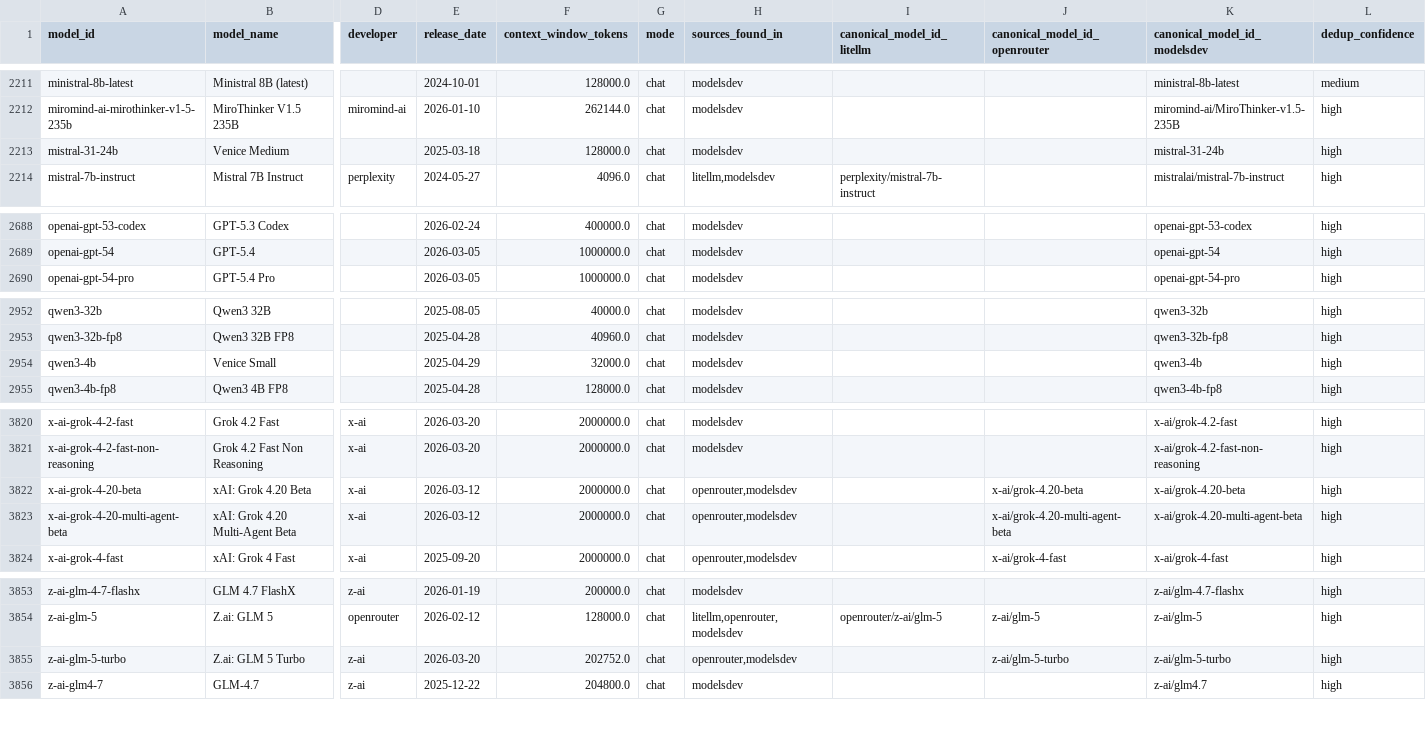
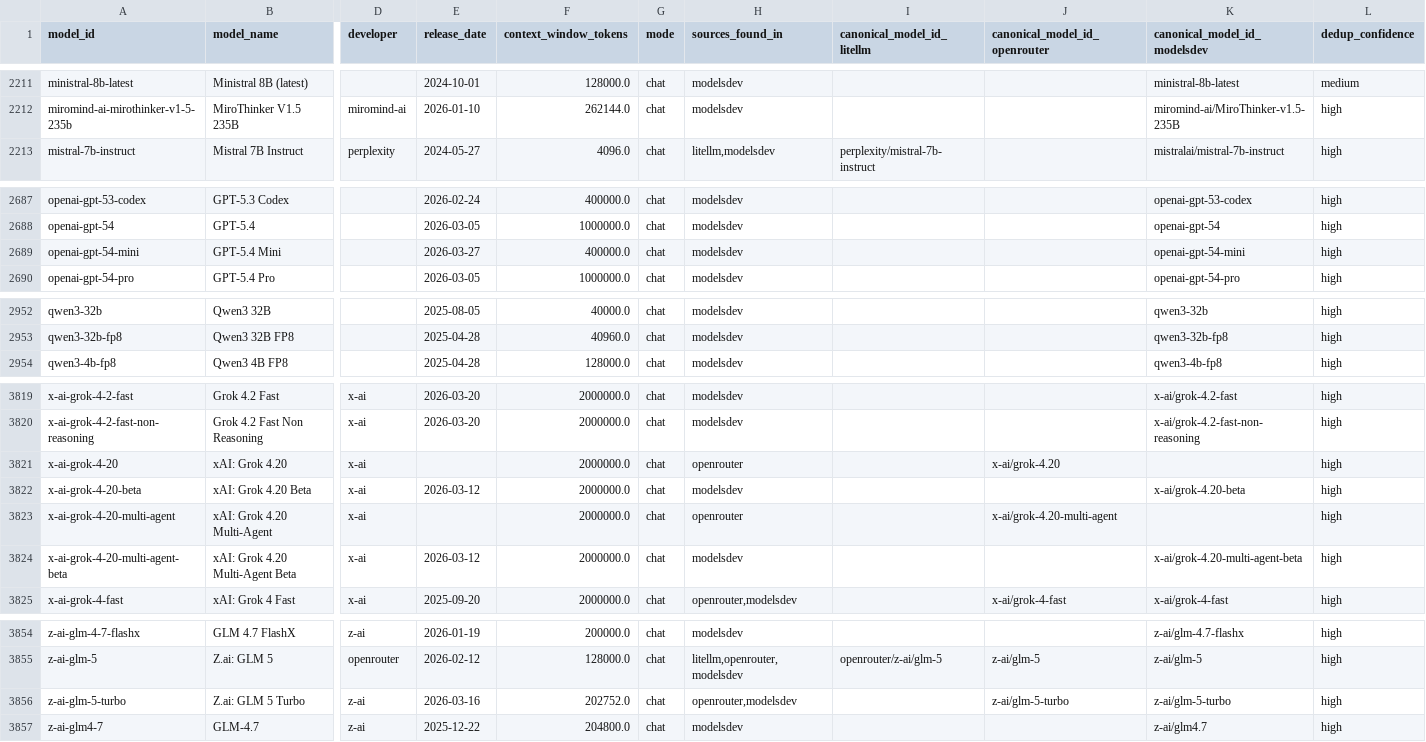
Before and after one commit to ons96/llm-leaderboard-aggregate, a CSV file: db/models_unique.csv, drawn as a sheet; only a part is shown, gaps mark what is left out; removed rows and columns are numbered as before the commit, all else as after; rows hold the shown columns only; the diff names each change by its address in the sheet, - before the commit and + after, or states it on an @@ line.

```diff
--- a/db/models_unique.csv
+++ b/db/models_unique.csv
-row 2213: mistral-31-24b | Venice Medium |  | 2025-03-18 | 128000.0 | chat | modelsdev |  |  | mistral-31-24b | high
+row 2689: openai-gpt-54-mini | GPT-5.4 Mini |  | 2026-03-27 | 400000.0 | chat | modelsdev |  |  | openai-gpt-54-mini | high
-row 2954: qwen3-4b | Venice Small |  | 2025-04-29 | 32000.0 | chat | modelsdev |  |  | qwen3-4b | high
+row 3821: x-ai-grok-4-20 | xAI: Grok 4.20 | x-ai |  | 2000000.0 | chat | openrouter |  | x-ai/grok-4.20 |  | high
-H3822 (sources_found_in): openrouter,modelsdev
+H3822 (sources_found_in): modelsdev
-J3822 (canonical_model_id_openrouter): x-ai/grok-4.20-beta
+J3822 (canonical_model_id_openrouter): (empty)
+row 3823: x-ai-grok-4-20-multi-agent | xAI: Grok 4.20 Multi-Agent | x-ai |  | 2000000.0 | chat | openrouter |  | x-ai/grok-4.20-multi-agent |  | high
-H3824 (sources_found_in): openrouter,modelsdev
+H3824 (sources_found_in): modelsdev
-J3824 (canonical_model_id_openrouter): x-ai/grok-4.20-multi-agent-beta
+J3824 (canonical_model_id_openrouter): (empty)
-E3856 (release_date): 2026-03-20
+E3856 (release_date): 2026-03-16
```
Also changed, not shown: db/model_providers.csv, 11 other files.
